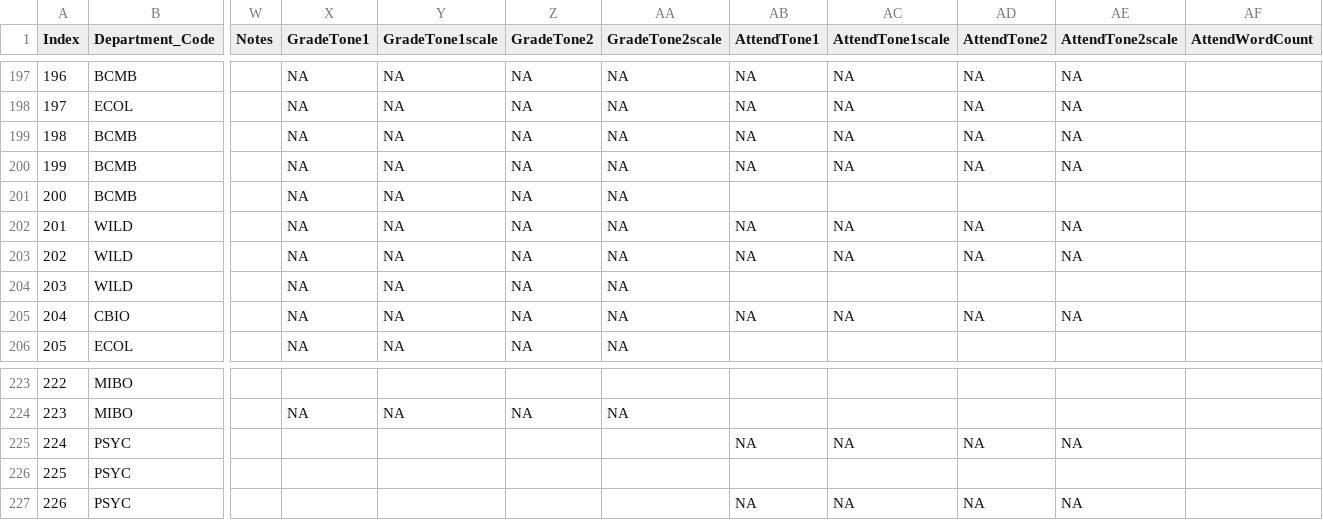
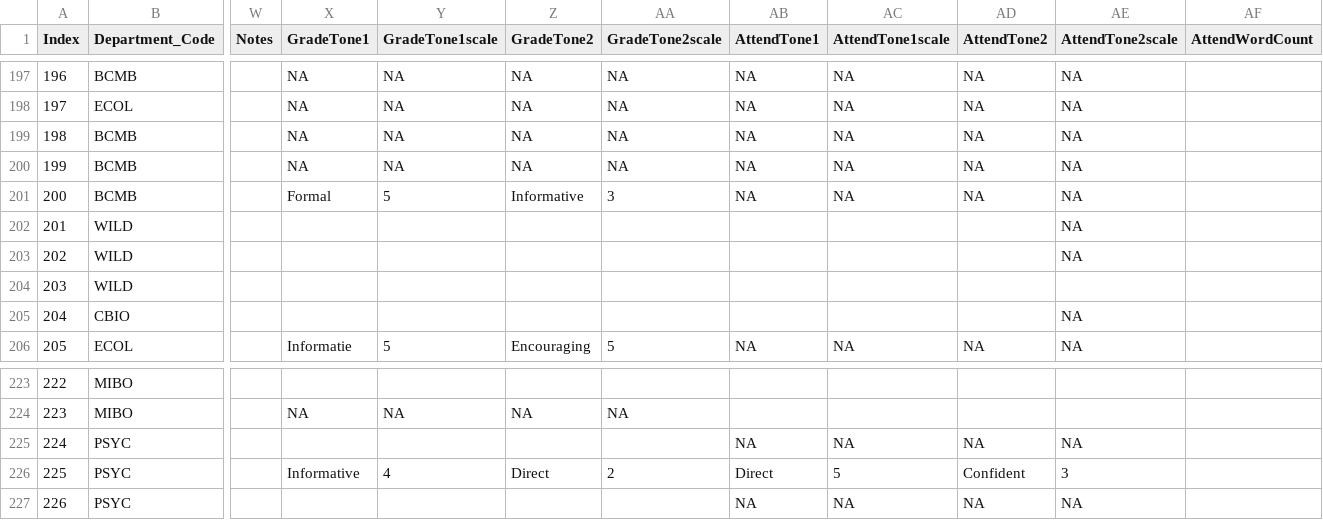
Before and after one commit to MajewskaLab/syllabus-review-project, a CSV file: syllabus-data.csv, drawn as a sheet; only a part is shown, gaps mark what is left out; the diff covers the shown part only; the diff names each change by its address in the sheet, - before the commit and + after, or states it on an @@ line.

Commit message:
tones

```diff
--- a/syllabus-data.csv
+++ b/syllabus-data.csv
-X201 (GradeTone1): NA
+X201 (GradeTone1): Formal
-Y201 (GradeTone1scale): NA
+Y201 (GradeTone1scale): 5
-Z201 (GradeTone2): NA
+Z201 (GradeTone2): Informative
-AA201 (GradeTone2scale): NA
+AA201 (GradeTone2scale): 3
-AB201 (AttendTone1): (empty)
+AB201 (AttendTone1): NA
-AC201 (AttendTone1scale): (empty)
+AC201 (AttendTone1scale): NA
-AD201 (AttendTone2): (empty)
+AD201 (AttendTone2): NA
-AE201 (AttendTone2scale): (empty)
+AE201 (AttendTone2scale): NA
-X202:X205 (GradeTone1): NA
+X202:X205 (GradeTone1): (empty)
-Y202:Y205 (GradeTone1scale): NA
+Y202:Y205 (GradeTone1scale): (empty)
-Z202:Z205 (GradeTone2): NA
+Z202:Z205 (GradeTone2): (empty)
-AA202:AA205 (GradeTone2scale): NA
+AA202:AA205 (GradeTone2scale): (empty)
-AB202:AB203 (AttendTone1): NA
+AB202:AB203 (AttendTone1): (empty)
-AC202:AC203 (AttendTone1scale): NA
+AC202:AC203 (AttendTone1scale): (empty)
-AD202:AD203 (AttendTone2): NA
+AD202:AD203 (AttendTone2): (empty)
-AB205 (AttendTone1): NA
+AB205 (AttendTone1): (empty)
-AC205 (AttendTone1scale): NA
+AC205 (AttendTone1scale): (empty)
-AD205 (AttendTone2): NA
+AD205 (AttendTone2): (empty)
-X206 (GradeTone1): NA
+X206 (GradeTone1): Informatie
-Y206 (GradeTone1scale): NA
+Y206 (GradeTone1scale): 5
-Z206 (GradeTone2): NA
+Z206 (GradeTone2): Encouraging
-AA206 (GradeTone2scale): NA
+AA206 (GradeTone2scale): 5
-AB206 (AttendTone1): (empty)
+AB206 (AttendTone1): NA
-AC206 (AttendTone1scale): (empty)
+AC206 (AttendTone1scale): NA
-AD206 (AttendTone2): (empty)
+AD206 (AttendTone2): NA
-AE206 (AttendTone2scale): (empty)
+AE206 (AttendTone2scale): NA
-X226 (GradeTone1): (empty)
+X226 (GradeTone1): Informative
-Y226 (GradeTone1scale): (empty)
+Y226 (GradeTone1scale): 4
-Z226 (GradeTone2): (empty)
+Z226 (GradeTone2): Direct
-AA226 (GradeTone2scale): (empty)
+AA226 (GradeTone2scale): 2
-AB226 (AttendTone1): (empty)
+AB226 (AttendTone1): Direct
-AC226 (AttendTone1scale): (empty)
+AC226 (AttendTone1scale): 5
-AD226 (AttendTone2): (empty)
+AD226 (AttendTone2): Confident
-AE226 (AttendTone2scale): (empty)
+AE226 (AttendTone2scale): 3
```
Also changed, not shown: 114 edited cells elsewhere in this file.
